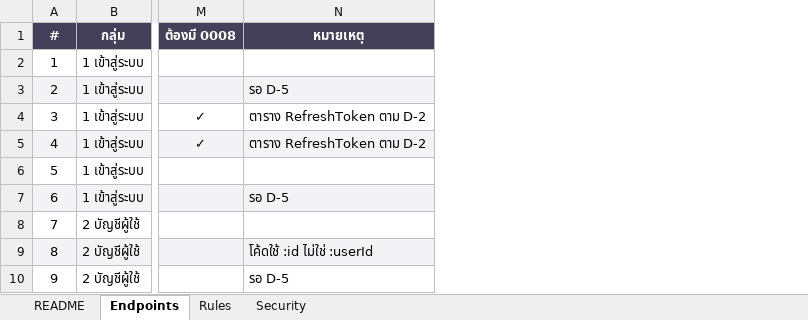
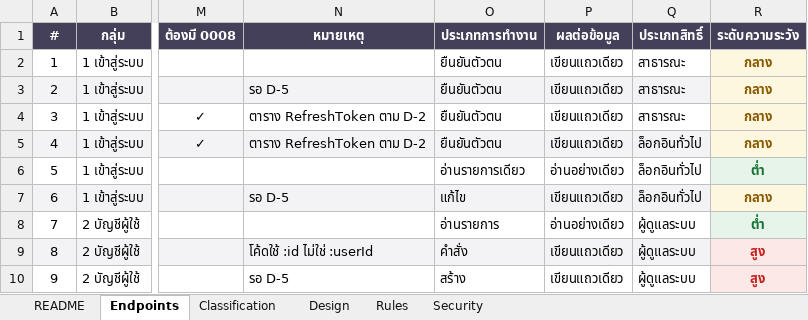
Before and after one commit to SIET-KMITL-INCEPTIO/CMAS-CLO, an Excel workbook: docs/excel/api/CMAS-API-Endpoints.xlsx, sheet Endpoints, drawn as a sheet; only a part is shown, gaps mark what is left out; values as stored, in another font and other column widths than the file's, no borders; the diff names each change by its address in the sheet, - before the commit and + after, or states it on an @@ line.

Commit message:
docs(api): update API design and system test plan with endpoint classifications

```diff
--- a/docs/excel/api/CMAS-API-Endpoints.xlsx (sheet Endpoints)
+++ b/docs/excel/api/CMAS-API-Endpoints.xlsx (sheet Endpoints)
+sheet tab: Classification
+sheet tab: Design
+column O (ประเภทการทำงาน), rows 2-10: ยืนยันตัวตน | ยืนยันตัวตน | ยืนยันตัวตน | ยืนยันตัวตน | อ่านรายการเดียว | แก้ไข | อ่านรายการ | คำสั่ง | สร้าง
+column P (ผลต่อข้อมูล), rows 2-10: เขียนแถวเดียว | เขียนแถวเดียว | เขียนแถวเดียว | เขียนแถวเดียว | อ่านอย่างเดียว | เขียนแถวเดียว | อ่านอย่างเดียว | เขียนแถวเดียว | เขียนแถวเดียว
+column Q (ประเภทสิทธิ์), rows 2-10: สาธารณะ | สาธารณะ | สาธารณะ | ล็อกอินทั่วไป | ล็อกอินทั่วไป | ล็อกอินทั่วไป | ผู้ดูแลระบบ | ผู้ดูแลระบบ | ผู้ดูแลระบบ
+column R (ระดับความระวัง), rows 2-10: กลาง | กลาง | กลาง | กลาง | ต่ำ | กลาง | ต่ำ | สูง | สูง
```
Also changed, not shown: sheet README, 9 other files.
